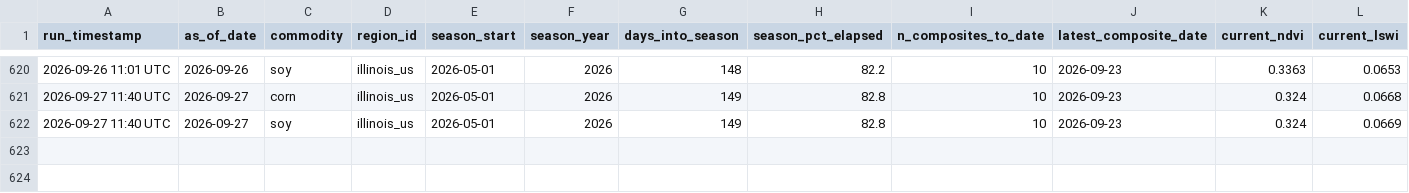
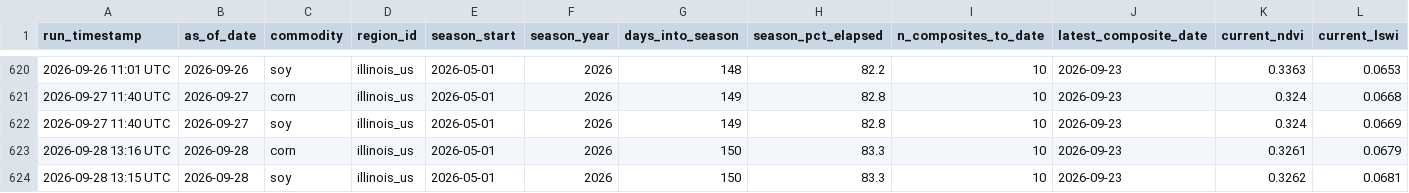
Before and after one commit to rmkenv/quantag, a CSV file: quantagri_live/quantagri_live_results.csv, drawn as a sheet; only a part is shown, gaps mark what is left out; rows hold the shown columns only; the diff names each change by its address in the sheet, - before the commit and + after, or states it on an @@ line.

```diff
--- a/quantagri_live/quantagri_live_results.csv
+++ b/quantagri_live/quantagri_live_results.csv
+row 623: 2026-09-28 13:16 UTC | 2026-09-28 | corn | illinois_us | 2026-05-01 | 2026 | 150 | 83.3 | 10 | 2026-09-23 | 0.3261 | 0.0679
+row 624: 2026-09-28 13:15 UTC | 2026-09-28 | soy | illinois_us | 2026-05-01 | 2026 | 150 | 83.3 | 10 | 2026-09-23 | 0.3262 | 0.0681
```
Also changed, not shown: quantagri_live/quantagri_live_alerts.csv, quantagri_live/quantagri_signal_scorecard.csv.
